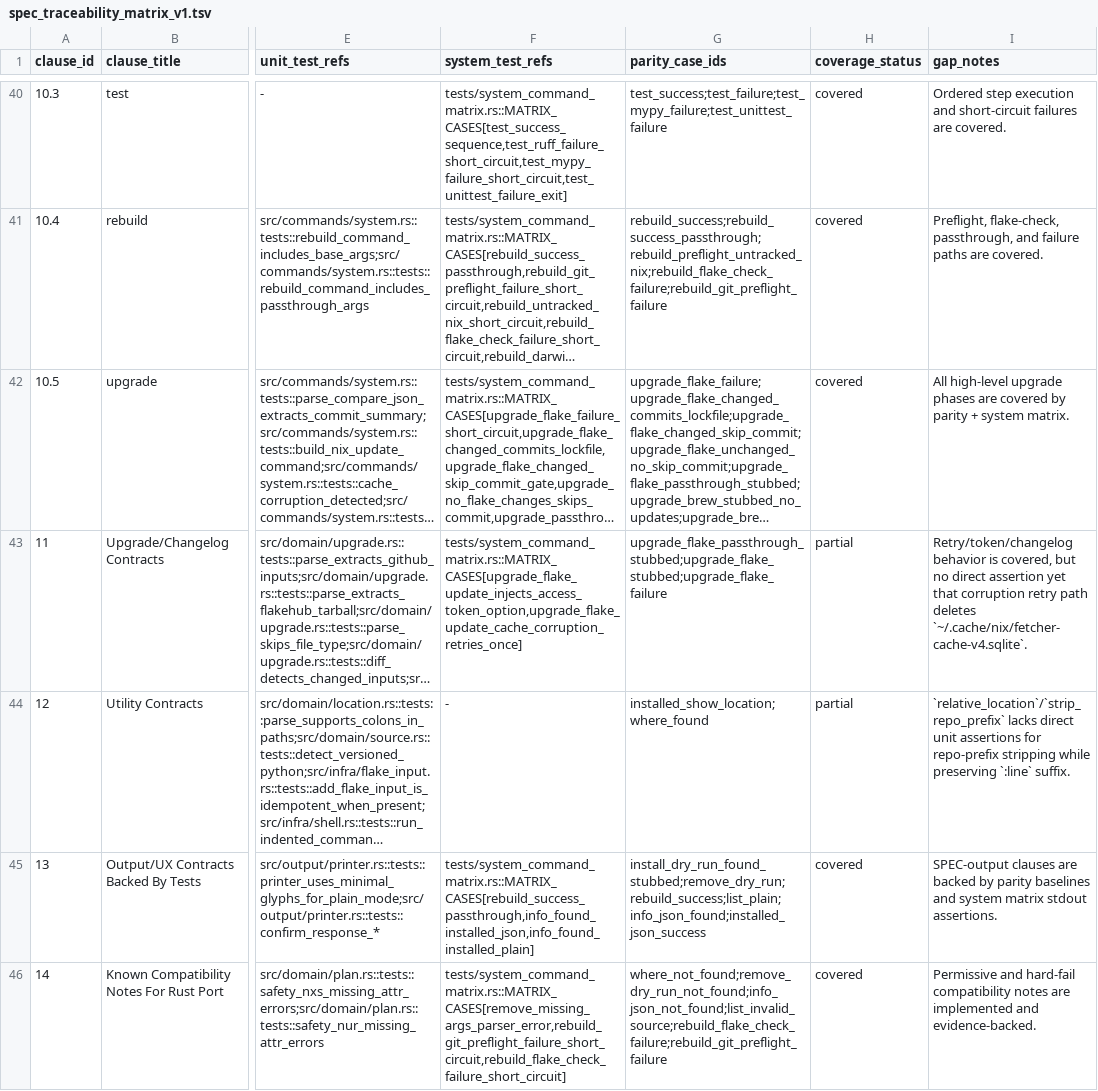
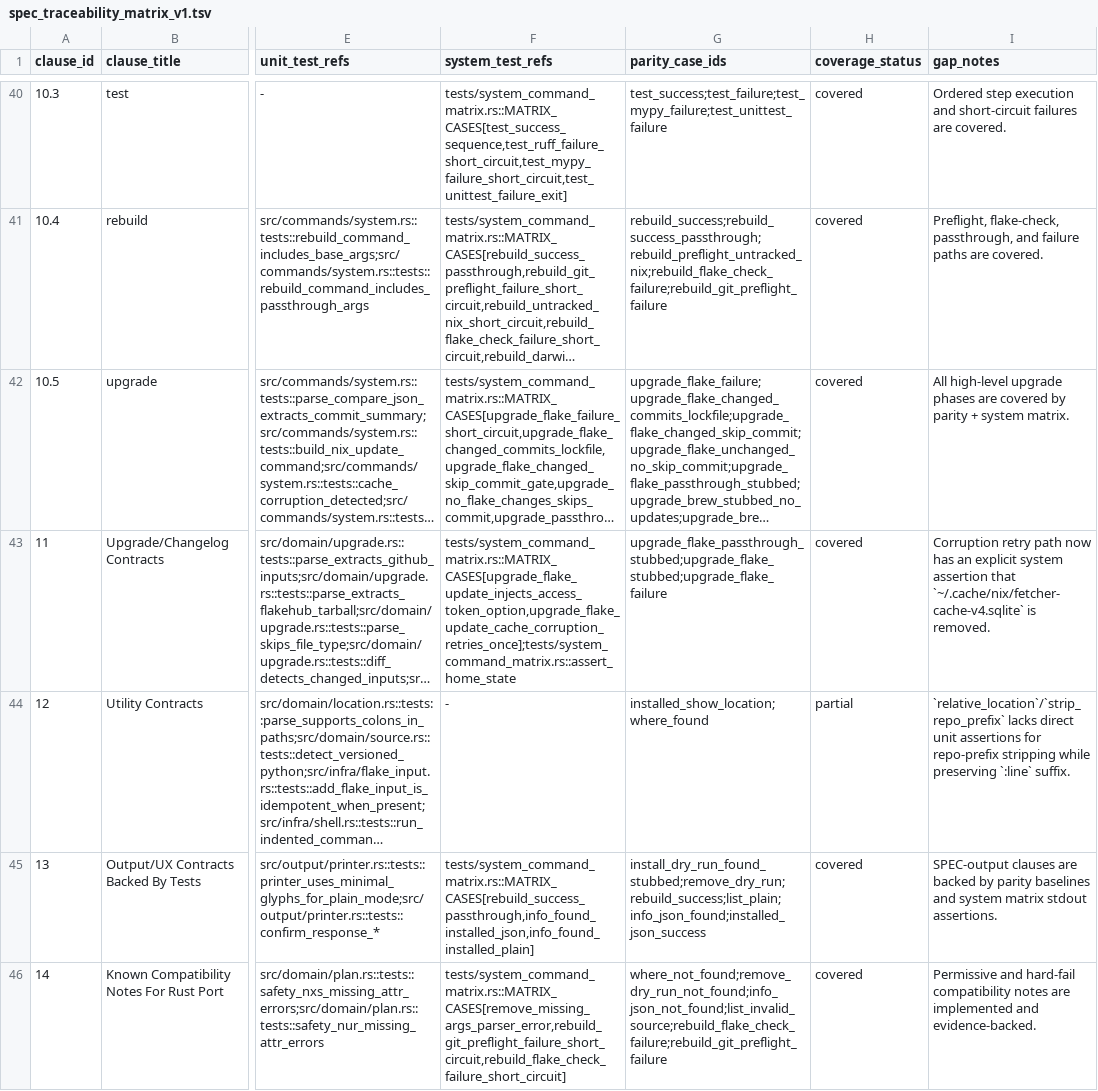
Before and after one commit to flowerornament/nx-rs, a TSV file: .agents/spec_traceability_matrix_v1.tsv, drawn as a sheet; only a part is shown, gaps mark what is left out; long unchanged cells end in …; the diff names each change by its address in the sheet, - before the commit and + after, or states it on an @@ line.

Commit message:
Close SPEC 11 cache retry coverage gap

```diff
--- a/.agents/spec_traceability_matrix_v1.tsv
+++ b/.agents/spec_traceability_matrix_v1.tsv
-F43 (system_test_refs): tests/system_command_matrix.rs::MATRIX_CASES[upgrade_flake_update_injects_access_token_option,upgrade_flake_update_cache_corruption_retries_once]
+F43 (system_test_refs): tests/system_command_matrix.rs::MATRIX_CASES[upgrade_flake_update_injects_access_token_option,upgrade_flake_update_cache_corruption_retries_once];tests/system_command_matrix.rs::assert_home_state
-H43 (coverage_status): partial
+H43 (coverage_status): covered
-I43 (gap_notes): Retry/token/changelog behavior is covered, but no direct assertion yet that corruption retry path deletes `~/.cache/nix/fetcher-cache-v4.sqlite`.
+I43 (gap_notes): Corruption retry path now has an explicit system assertion that `~/.cache/nix/fetcher-cache-v4.sqlite` is removed.
```
Also changed, not shown: 2 other files.
